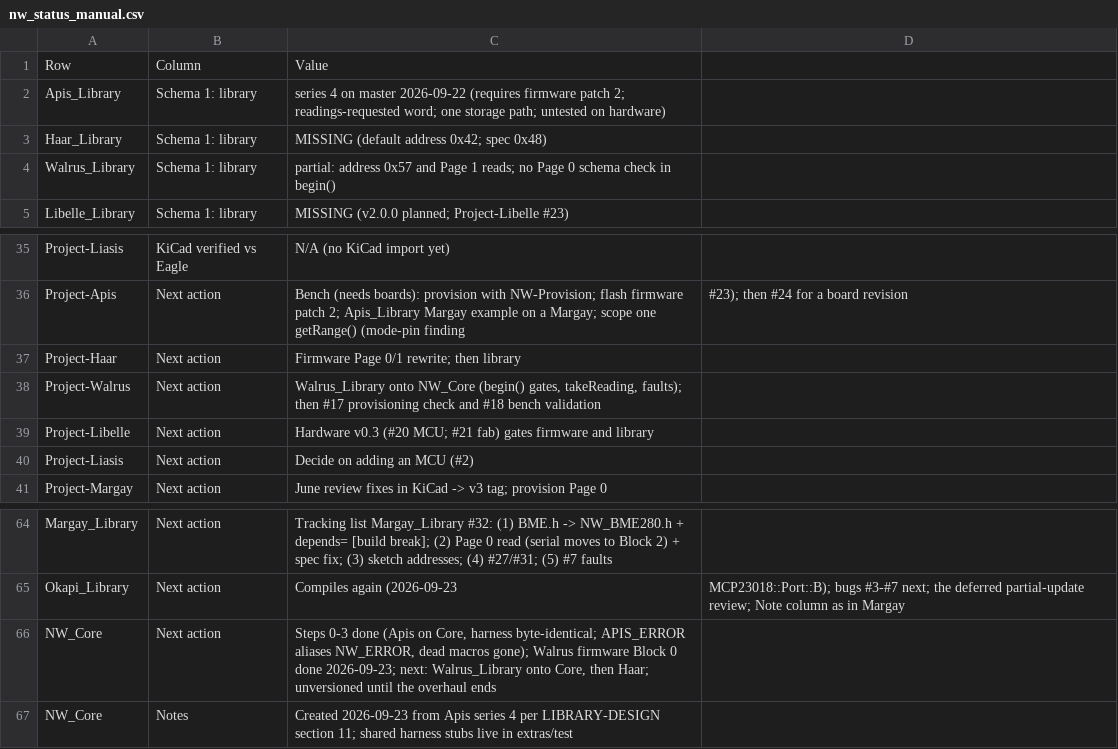
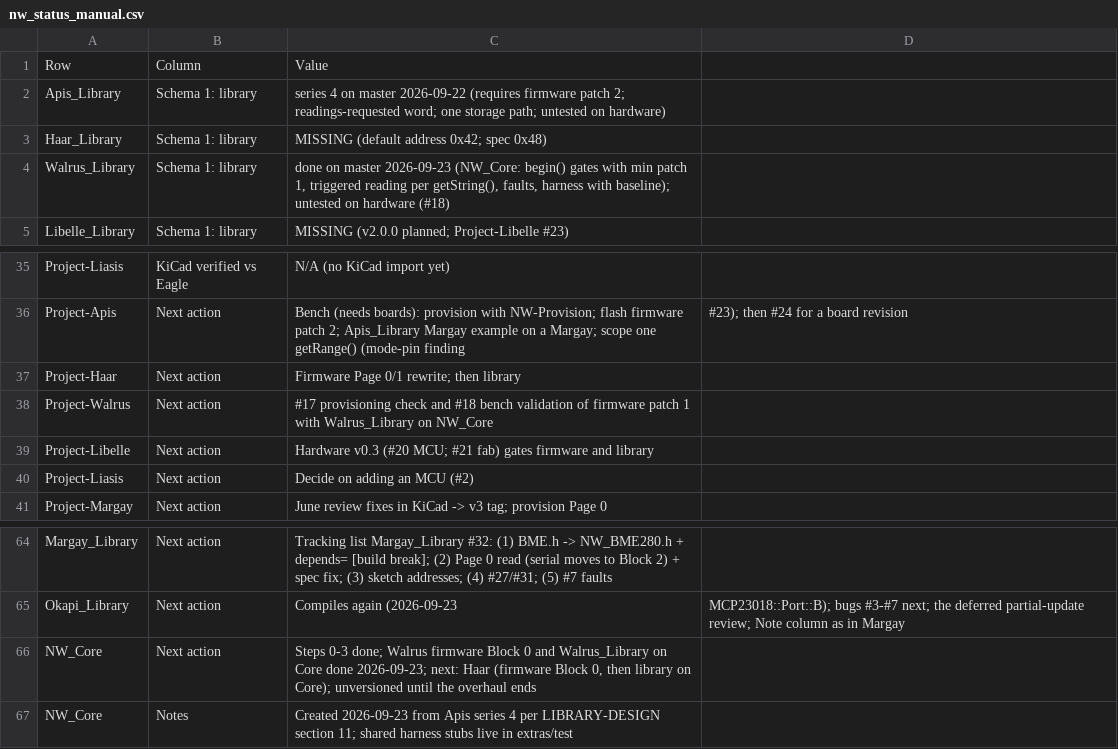
Before and after one commit to NorthernWidget/NW-Status, a CSV file: nw_status_manual.csv, drawn as a sheet; only a part is shown, gaps mark what is left out.

```diff
--- a/nw_status_manual.csv
+++ b/nw_status_manual.csv
@@ -3,3 +3,3 @@ Apis_Library,Schema 1: library,series 4 on master 2026-09-22 (requires firmware
 Haar_Library,Schema 1: library,MISSING (default address 0x42; spec 0x48)
-Walrus_Library,Schema 1: library,partial: address 0x57 and Page 1 reads; no Page 0 schema check in begin()
+Walrus_Library,Schema 1: library,"done on master 2026-09-23 (NW_Core: begin() gates with min patch 1, triggered reading per getString(), faults, harness with baseline); untested on hardware (#18)"
 Libelle_Library,Schema 1: library,MISSING (v2.0.0 planned; Project-Libelle #23)
@@ -37,3 +37,3 @@ Project-Apis,Next action,Bench (needs boards): provision with NW-Provision; flas
 Project-Haar,Next action,Firmware Page 0/1 rewrite; then library
-Project-Walrus,Next action,"Walrus_Library onto NW_Core (begin() gates, takeReading, faults); then #17 provisioning check and #18 bench validation"
+Project-Walrus,Next action,#17 provisioning check and #18 bench validation of firmware patch 1 with Walrus_Library on NW_Core
 Project-Libelle,Next action,Hardware v0.3 (#20 MCU; #21 fab) gates firmware and library
@@ -65,3 +65,3 @@ Margay_Library,Next action,Tracking list Margay_Library #32: (1) BME.h -> NW_BME
 Okapi_Library,Next action,Compiles again (2026-09-23, MCP23018::Port::B); bugs #3-#7 next; the deferred partial-update review; Note column as in Margay
-NW_Core,Next action,"Steps 0-3 done (Apis on Core, harness byte-identical; APIS_ERROR aliases NW_ERROR, dead macros gone); Walrus firmware Block 0 done 2026-09-23; next: Walrus_Library onto Core, then Haar; unversioned until the overhaul ends"
+NW_Core,Next action,"Steps 0-3 done; Walrus firmware Block 0 and Walrus_Library on Core done 2026-09-23; next: Haar (firmware Block 0, then library on Core); unversioned until the overhaul ends"
 NW_Core,Notes,Created 2026-09-23 from Apis series 4 per LIBRARY-DESIGN section 11; shared harness stubs live in extras/test
```
Also changed, not shown: nw_status_2026-09-23.csv, 1 other file.
